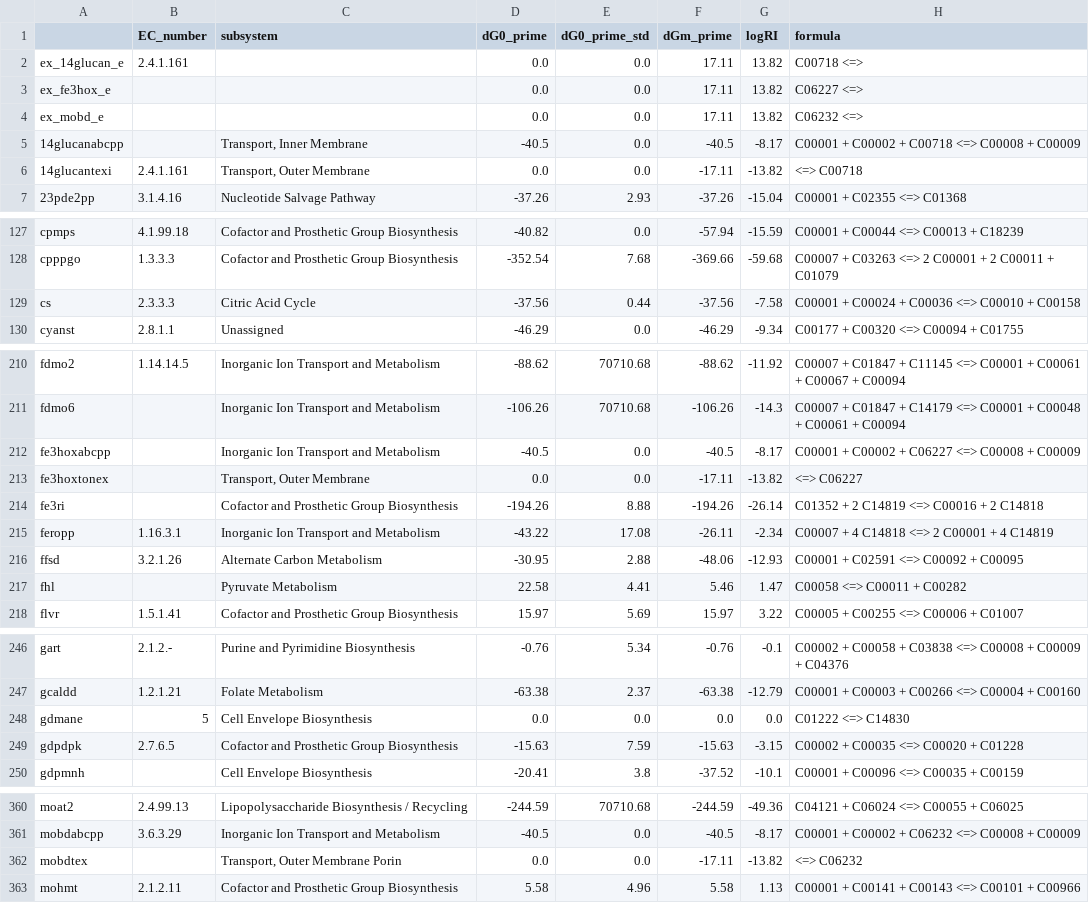
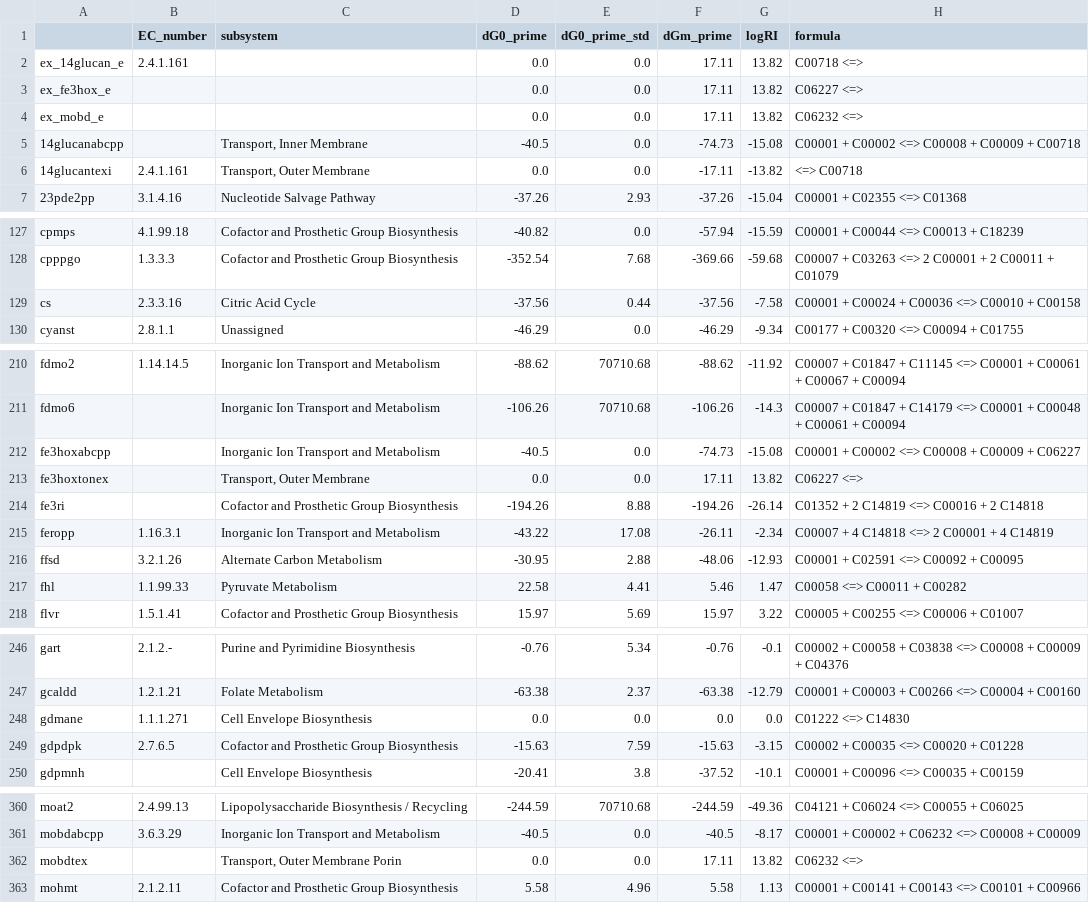
Before and after one commit to eladnoor/small-molecule-regulation, a CSV file: cache/ecoli_thermodynamics.csv, drawn as a sheet; only a part is shown, gaps mark what is left out.

Commit message:
tidying up the code and adding a few EC numbers

```diff
--- a/cache/ecoli_thermodynamics.csv
+++ b/cache/ecoli_thermodynamics.csv
@@ -4,3 +4,3 @@ ex_fe3hox_e,,,0.0,0.0,17.11,13.82,C06227 <=>
 ex_mobd_e,,,0.0,0.0,17.11,13.82,C06232 <=>
-14glucanabcpp,,"Transport, Inner Membrane",-40.5,0.0,-40.5,-8.17,C00001 + C00002 + C00718 <=> C00008 + C00009
+14glucanabcpp,,"Transport, Inner Membrane",-40.5,0.0,-74.73,-15.08,C00001 + C00002 <=> C00008 + C00009 + C00718
 14glucantexi,2.4.1.161,"Transport, Outer Membrane",0.0,0.0,-17.11,-13.82, <=> C00718
@@ -128,3 +128,3 @@ cpmps,4.1.99.18,Cofactor and Prosthetic Group Biosynthesis,-40.82,0.0,-57.94,-15
 cpppgo,1.3.3.3,Cofactor and Prosthetic Group Biosynthesis,-352.54,7.68,-369.66,-59.68,C00007 + C03263 <=> 2 C00001 + 2 C00011 + C01079
-cs,2.3.3.3,Citric Acid Cycle,-37.56,0.44,-37.56,-7.58,C00001 + C00024 + C00036 <=> C00010 + C00158
+cs,2.3.3.16,Citric Acid Cycle,-37.56,0.44,-37.56,-7.58,C00001 + C00024 + C00036 <=> C00010 + C00158
 cyanst,2.8.1.1,Unassigned,-46.29,0.0,-46.29,-9.34,C00177 + C00320 <=> C00094 + C01755
@@ -211,4 +211,4 @@ fdmo2,1.14.14.5,Inorganic Ion Transport and Metabolism,-88.62,70710.68,-88.62,-1
 fdmo6,,Inorganic Ion Transport and Metabolism,-106.26,70710.68,-106.26,-14.3,C00007 + C01847 + C14179 <=> C00001 + C00048 + C00061 + C00094
-fe3hoxabcpp,,Inorganic Ion Transport and Metabolism,-40.5,0.0,-40.5,-8.17,C00001 + C00002 + C06227 <=> C00008 + C00009
-fe3hoxtonex,,"Transport, Outer Membrane",0.0,0.0,-17.11,-13.82, <=> C06227
+fe3hoxabcpp,,Inorganic Ion Transport and Metabolism,-40.5,0.0,-74.73,-15.08,C00001 + C00002 <=> C00008 + C00009 + C06227
+fe3hoxtonex,,"Transport, Outer Membrane",0.0,0.0,17.11,13.82,C06227 <=>
 fe3ri,,Cofactor and Prosthetic Group Biosynthesis,-194.26,8.88,-194.26,-26.14,C01352 + 2 C14819 <=> C00016 + 2 C14818
@@ -216,3 +216,3 @@ feropp,1.16.3.1,Inorganic Ion Transport and Metabolism,-43.22,17.08,-26.11,-2.34
 ffsd,3.2.1.26,Alternate Carbon Metabolism,-30.95,2.88,-48.06,-12.93,C00001 + C02591 <=> C00092 + C00095
-fhl,,Pyruvate Metabolism,22.58,4.41,5.46,1.47,C00058 <=> C00011 + C00282
+fhl,1.1.99.33,Pyruvate Metabolism,22.58,4.41,5.46,1.47,C00058 <=> C00011 + C00282
 flvr,1.5.1.41,Cofactor and Prosthetic Group Biosynthesis,15.97,5.69,15.97,3.22,C00005 + C00255 <=> C00006 + C01007
@@ -247,3 +247,3 @@ gart,2.1.2.-,Purine and Pyrimidine Biosynthesis,-0.76,5.34,-0.76,-0.1,C00002 + C
 gcaldd,1.2.1.21,Folate Metabolism,-63.38,2.37,-63.38,-12.79,C00001 + C00003 + C00266 <=> C00004 + C00160
-gdmane,5,Cell Envelope Biosynthesis,0.0,0.0,0.0,0.0,C01222 <=> C14830
+gdmane,1.1.1.271,Cell Envelope Biosynthesis,0.0,0.0,0.0,0.0,C01222 <=> C14830
 gdpdpk,2.7.6.5,Cofactor and Prosthetic Group Biosynthesis,-15.63,7.59,-15.63,-3.15,C00002 + C00035 <=> C00020 + C01228
@@ -361,3 +361,3 @@ moat2,2.4.99.13,Lipopolysaccharide Biosynthesis / Recycling,-244.59,70710.68,-24
 mobdabcpp,3.6.3.29,Inorganic Ion Transport and Metabolism,-40.5,0.0,-40.5,-8.17,C00001 + C00002 + C06232 <=> C00008 + C00009
-mobdtex,,"Transport, Outer Membrane Porin",0.0,0.0,-17.11,-13.82, <=> C06232
+mobdtex,,"Transport, Outer Membrane Porin",0.0,0.0,17.11,13.82,C06232 <=>
 mohmt,2.1.2.11,Cofactor and Prosthetic Group Biosynthesis,5.58,4.96,5.58,1.13,C00001 + C00141 + C00143 <=> C00101 + C00966
```
Also changed, not shown: 5 other files.
